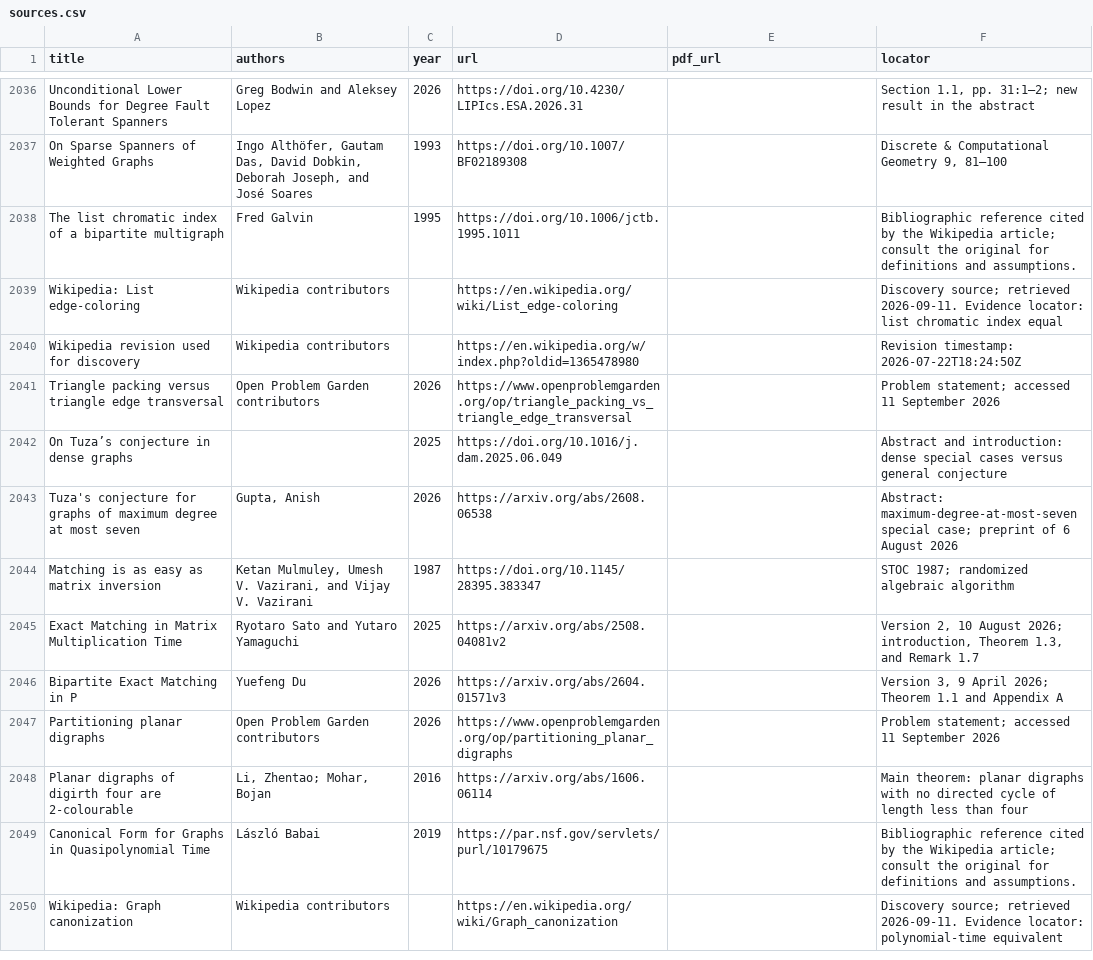
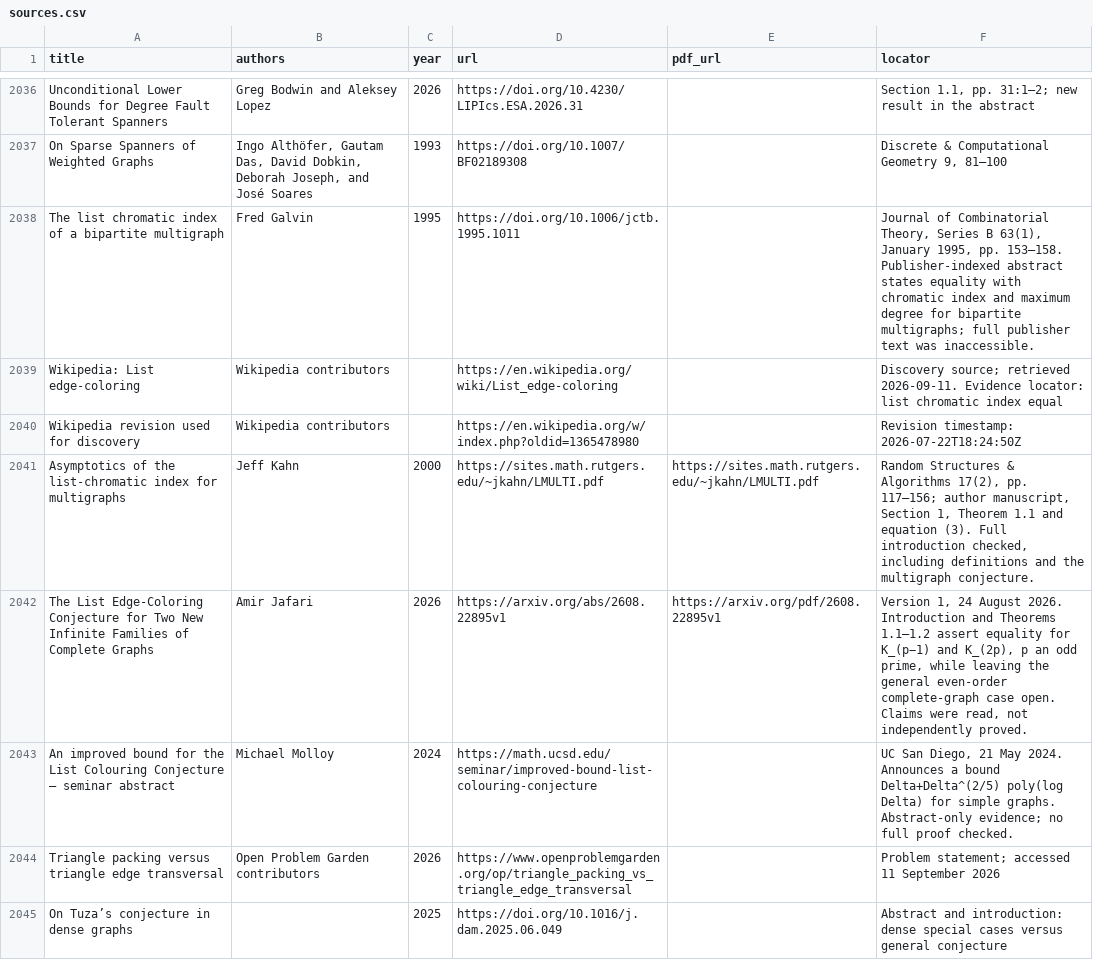
Before and after one commit to vaclavrozhon/atlas, a CSV file: sources.csv, drawn as a sheet; only a part is shown, gaps mark what is left out; the shorter side is filled out with more unchanged rows.

Commit message:
Publish atlas b726dbef92fb2a6b7fb2

```diff
--- a/sources.csv
+++ b/sources.csv
@@ -2037,5 +2037,8 @@ Unconditional Lower Bounds for Degree Fault Tolerant Spanners,Greg Bodwin and Al
 On Sparse Spanners of Weighted Graphs,"Ingo Althöfer, Gautam Das, David Dobkin, Deborah Joseph, and José Soares",1993,https://doi.org/10.1007/BF02189308,,"Discrete & Computational Geometry 9, 81–100"
-The list chromatic index of a bipartite multigraph,Fred Galvin,1995,https://doi.org/10.1006/jctb.1995.1011,,Bibliographic reference cited by the Wikipedia article; consult the original for definitions and assumptions.
+The list chromatic index of a bipartite multigraph,Fred Galvin,1995,https://doi.org/10.1006/jctb.1995.1011,,"Journal of Combinatorial Theory, Series B 63(1), January 1995, pp. 153–158. Publisher-indexed abstract states equality with chromatic index and maximum degree for bipartite multigraphs; full publisher text was inaccessible."
 Wikipedia: List edge-coloring,Wikipedia contributors,,https://en.wikipedia.org/wiki/List_edge-coloring,,Discovery source; retrieved 2026-09-11. Evidence locator: list chromatic index equal
 Wikipedia revision used for discovery,Wikipedia contributors,,https://en.wikipedia.org/w/index.php?oldid=1365478980,,Revision timestamp: 2026-07-22T18:24:50Z
+Asymptotics of the list-chromatic index for multigraphs,Jeff Kahn,2000,https://sites.math.rutgers.edu/~jkahn/LMULTI.pdf,https://sites.math.rutgers.edu/~jkahn/LMULTI.pdf,"Random Structures & Algorithms 17(2), pp. 117–156; author manuscript, Section 1, Theorem 1.1 and equation (3). Full introduction checked, including definitions and the multigraph conjecture."
+The List Edge-Coloring Conjecture for Two New Infinite Families of Complete Graphs,Amir Jafari,2026,https://arxiv.org/abs/2608.22895v1,https://arxiv.org/pdf/2608.22895v1,"Version 1, 24 August 2026. Introduction and Theorems 1.1–1.2 assert equality for K_(p−1) and K_(2p), p an odd prime, while leaving the general even-order complete-graph case open. Claims were read, not independently proved."
+An improved bound for the List Colouring Conjecture — seminar abstract,Michael Molloy,2024,https://math.ucsd.edu/seminar/improved-bound-list-colouring-conjecture,,"UC San Diego, 21 May 2024. Announces a bound Delta+Delta^(2/5) poly(log Delta) for simple graphs. Abstract-only evidence; no full proof checked."
 Triangle packing versus triangle edge transversal,Open Problem Garden contributors,2026,https://www.openproblemgarden.org/op/triangle_packing_vs_triangle_edge_transversal,,Problem statement; accessed 11 September 2026
```
Also changed, not shown: areas.csv, 10 other files.
